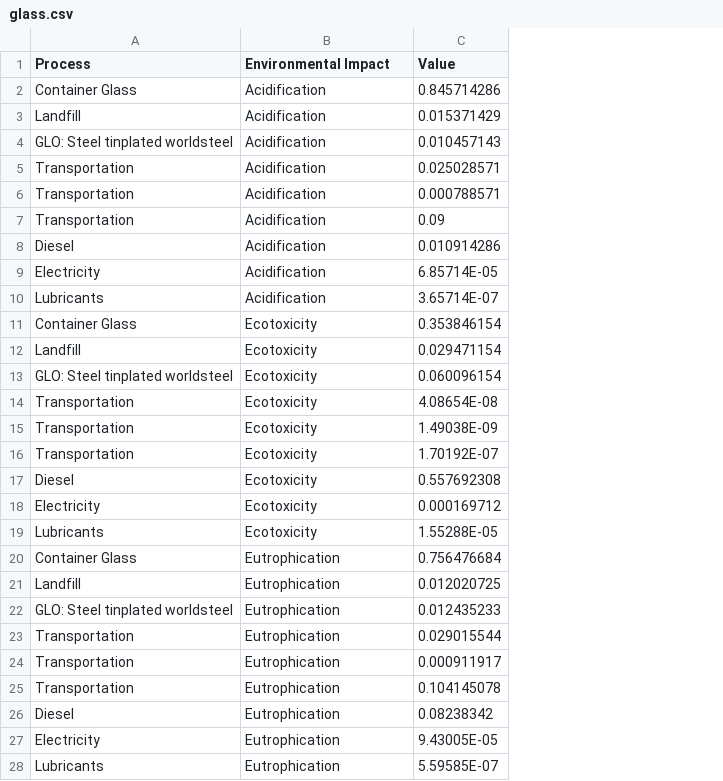
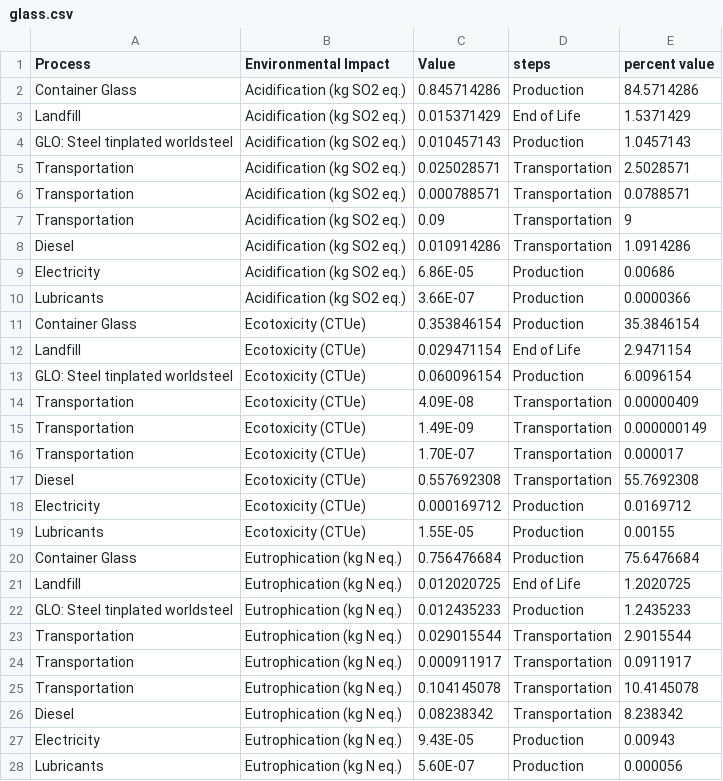
Before and after one commit to dsclafani/ds-website, a CSV file: lca blog/glass.csv, drawn as a sheet; only a part is shown; removed rows and columns are numbered as before the commit, all else as after; the diff covers the shown part only; the diff names each change by its address in the sheet, - before the commit and + after, or states it on an @@ line.

```diff
--- a/lca blog/glass.csv
+++ b/lca blog/glass.csv
+column D (steps), rows 2-8: Production | End of Life | Production | Transportation | Transportation | Transportation | Transportation; rows 11-13: Production | End of Life | Production; rows 17-18: Transportation | Production; rows 20-26: Production | End of Life | Production | Transportation | Transportation | Transportation | Transportation
+column E (percent value), rows 2-8: 84.5714286 | 1.5371429 | 1.0457143 | 2.5028571 | 0.0788571 | 9 | 1.0914286; rows 11-13: 35.3846154 | 2.9471154 | 6.0096154; rows 17-18: 55.7692308 | 0.0169712; rows 20-26: 75.6476684 | 1.2020725 | 1.2435233 | 2.9015544 | 0.0911917 | 10.4145078 | 8.238342
-B2:B8 (Environmental Impact): Acidification
+B2:B8 (Environmental Impact): Acidification (kg SO2 eq.)
-row 9: Electricity | Acidification | 6.85714E-05
-row 10: Lubricants | Acidification | 3.65714E-07
+row 9: Electricity | Acidification (kg SO2 eq.) | 6.86E-05 | Production | 0.00686
+row 10: Lubricants | Acidification (kg SO2 eq.) | 3.66E-07 | Production | 0.0000366
-B11:B13 (Environmental Impact): Ecotoxicity
+B11:B13 (Environmental Impact): Ecotoxicity (CTUe)
-row 14: Transportation | Ecotoxicity | 4.08654E-08
-row 15: Transportation | Ecotoxicity | 1.49038E-09
-row 16: Transportation | Ecotoxicity | 1.70192E-07
+row 14: Transportation | Ecotoxicity (CTUe) | 4.09E-08 | Transportation | 0.00000409
+row 15: Transportation | Ecotoxicity (CTUe) | 1.49E-09 | Transportation | 0.000000149
+row 16: Transportation | Ecotoxicity (CTUe) | 1.70E-07 | Transportation | 0.000017
-B17:B18 (Environmental Impact): Ecotoxicity
+B17:B18 (Environmental Impact): Ecotoxicity (CTUe)
-row 19: Lubricants | Ecotoxicity | 1.55288E-05
+row 19: Lubricants | Ecotoxicity (CTUe) | 1.55E-05 | Production | 0.00155
-B20:B26 (Environmental Impact): Eutrophication
+B20:B26 (Environmental Impact): Eutrophication (kg N eq.)
-row 27: Electricity | Eutrophication | 9.43005E-05
-row 28: Lubricants | Eutrophication | 5.59585E-07
+row 27: Electricity | Eutrophication (kg N eq.) | 9.43E-05 | Production | 0.00943
+row 28: Lubricants | Eutrophication (kg N eq.) | 5.60E-07 | Production | 0.000056
```
Also changed, not shown: 8 added rows, 8 removed rows and 19 edited cells elsewhere in this file, lca blog/alum_can4.csv, lca blog/pet_data.csv, 34 other files.
